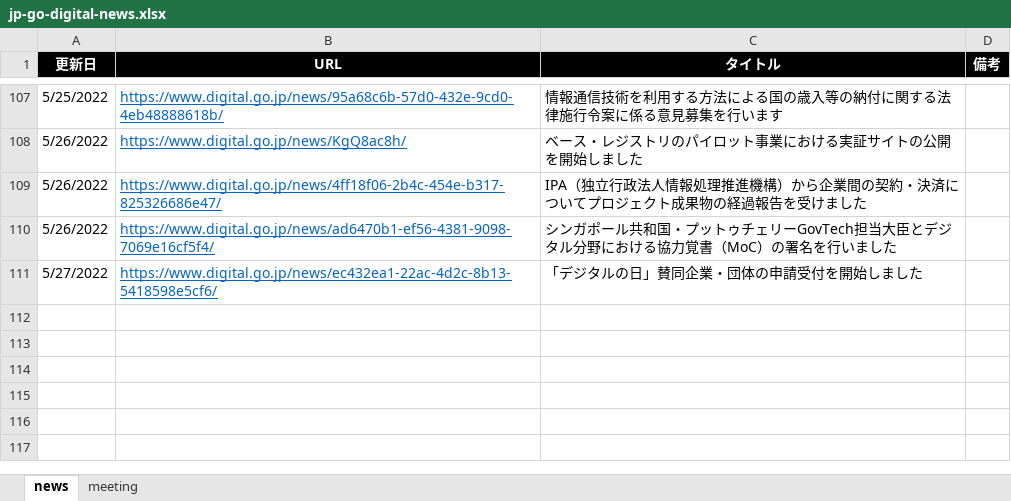
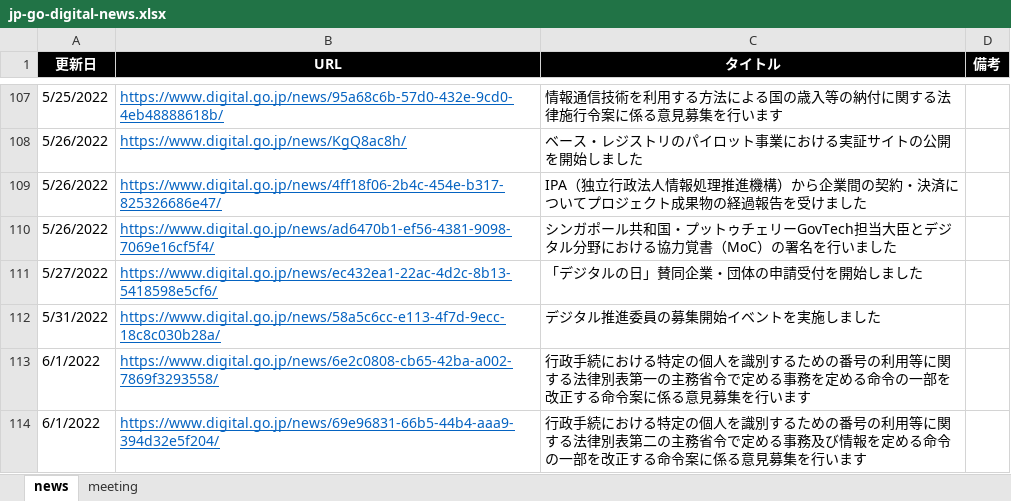
Before and after one commit to c-3lab/jp-go-digital-news, an Excel workbook: jp-go-digital-news.xlsx, sheet news, drawn as a sheet; only a part is shown, gaps mark what is left out; values as stored, in another font and other column widths than the file's, no borders; the diff names each change by its address in the sheet, - before the commit and + after, or states it on an @@ line.

Commit message:
daily update

```diff
--- a/jp-go-digital-news.xlsx (sheet news)
+++ b/jp-go-digital-news.xlsx (sheet news)
+row 112: 5/31/2022 | https://www.digital.go.jp/news/58a5c6cc-e113-4f7d-9ecc-18c8c030b28a/ | デジタル推進委員の募集開始イベントを実施しました
+row 113: 6/1/2022 | https://www.digital.go.jp/news/6e2c0808-cb65-42ba-a002-7869f3293558/ | 行政手続における特定の個人を識別するための番号の利用等に関する法律別表第一の主務省令で定める事務を定める命令の一部を改正する命令案に係る意見募集を行います
+row 114: 6/1/2022 | https://www.digital.go.jp/news/69e96831-66b5-44b4-aaa9-394d32e5f204/ | 行政手続における特定の個人を識別するための番号の利用等に関する法律別表第二の主務省令で定める事務及び情報を定める命令の一部を改正する命令案に係る意見募集を行います
```
